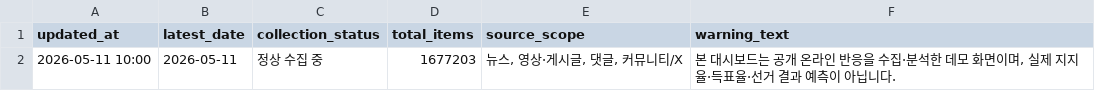
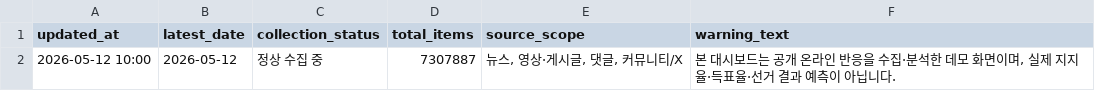
Before and after one commit to june57820/seoul-election-monitor, a CSV file: data/mock/collection_status.csv, drawn as a sheet.

```diff
--- a/data/mock/collection_status.csv
+++ b/data/mock/collection_status.csv
@@ -1,2 +1,2 @@
 updated_at,latest_date,collection_status,total_items,source_scope,warning_text
-2026-05-11 10:00,2026-05-11,정상 수집 중,1677203,"뉴스, 영상·게시글, 댓글, 커뮤니티/X","본 대시보드는 공개 온라인 반응을 수집·분석한 데모 화면이며, 실제 지지율·득표율·선거 결과 예측이 아닙니다."
+2026-05-12 10:00,2026-05-12,정상 수집 중,7307887,"뉴스, 영상·게시글, 댓글, 커뮤니티/X","본 대시보드는 공개 온라인 반응을 수집·분석한 데모 화면이며, 실제 지지율·득표율·선거 결과 예측이 아닙니다."
```
Also changed, not shown: data/mock/issue_summary.csv, data/mock/keyword_metrics.csv, 18 other files.
